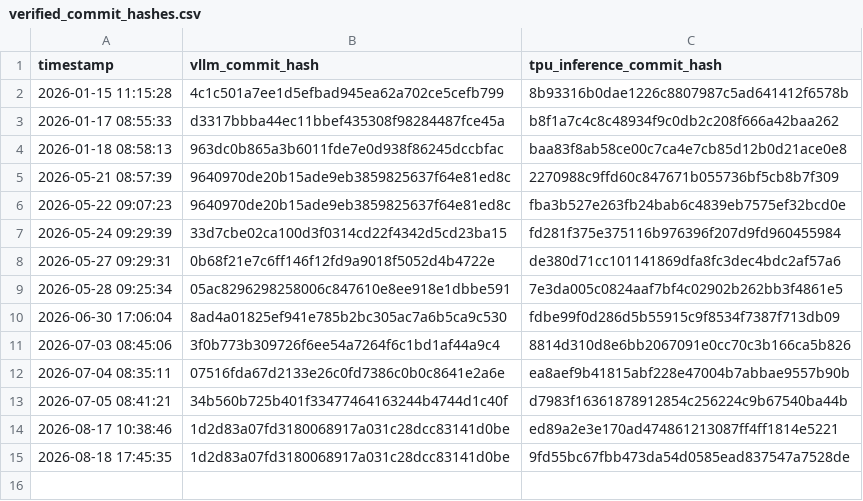
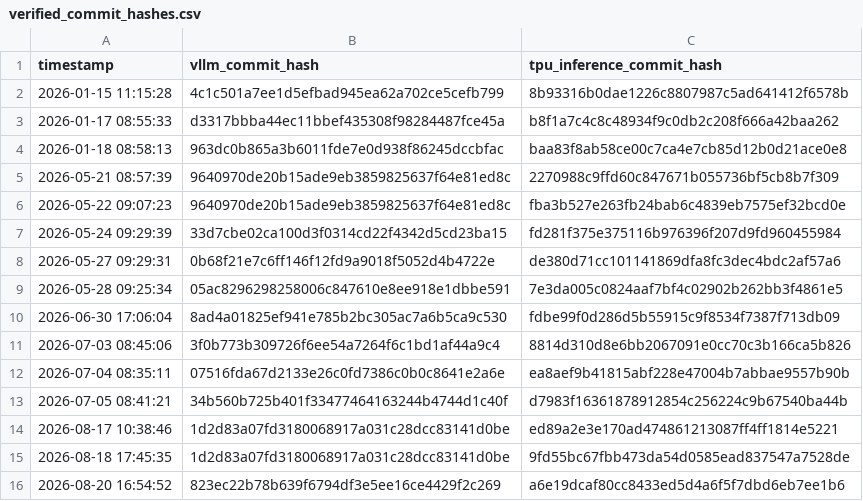
Before and after one commit to vllm-project/tpu-inference, a CSV file: verified_commit_hashes.csv, drawn as a sheet; the diff names each change by its address in the sheet, - before the commit and + after, or states it on an @@ line.

Commit message:
Update verified commit hashes
Signed-off-by: Buildkite Bot <buildkite-bot@users.noreply.github.com>

```diff
--- a/verified_commit_hashes.csv
+++ b/verified_commit_hashes.csv
+row 16: 2026-08-20 16:54:52 | 823ec22b78b639f6794df3e5ee16ce4429f2c269 | a6e19dcaf80cc8433ed5d4a6f5f7dbd6eb7ee1b6
```
